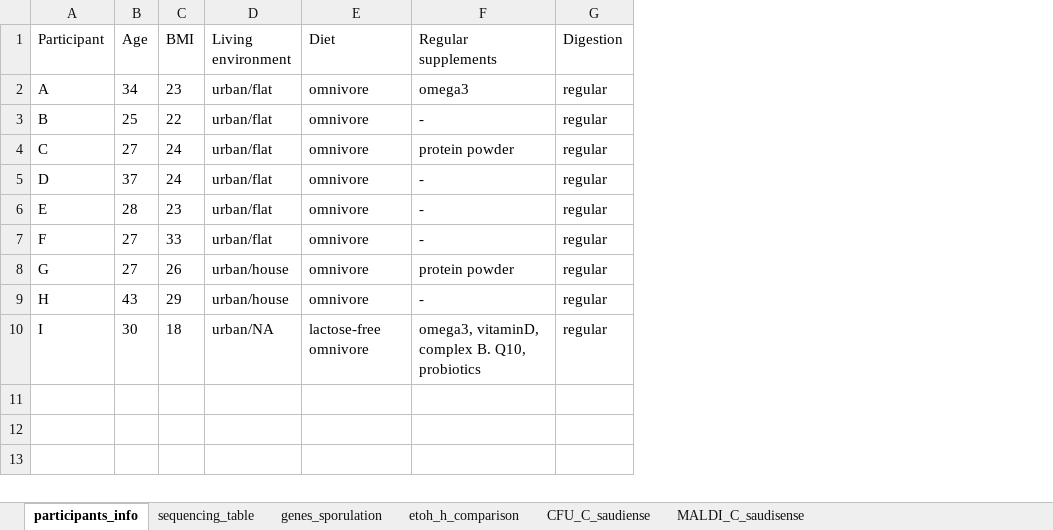
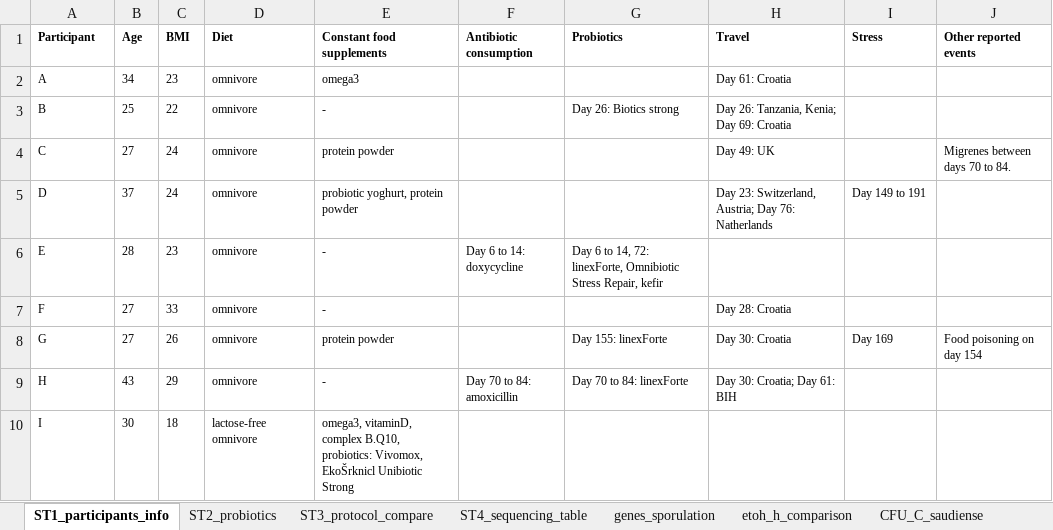
Before and after one commit to ursamiklavcic/PhD, an Excel workbook: thesis/additional_tables.xlsx, sheet ST1_participants_info, drawn as a sheet; values as stored, in another font and other column widths than the file's, no borders; 1 other sheet too large or unreadable and not compared; removed rows and columns are numbered as before the commit, all else as after; the diff names each change by its address in the sheet, - before the commit and + after, or states it on an @@ line.

```diff
--- a/thesis/additional_tables.xlsx (sheet ST1_participants_info)
+++ b/thesis/additional_tables.xlsx (sheet ST1_participants_info)
-sheet tab: participants_info
+sheet tab: ST1_participants_info
-sheet tab: sequencing_table
+sheet tab: ST4_sequencing_table
+sheet tab: ST2_probiotics
+sheet tab: ST3_protocol_compare
-column D (Living environment), rows 2-10: urban/flat | urban/flat | urban/flat | urban/flat | urban/flat | urban/flat | urban/house | urban/house | urban/NA
-column G (Digestion), rows 2-10: all regular
+column F (Antibiotic consumption), rows 6-9: Day 6 to 14: doxycycline |  |  | Day 70 to 84: amoxicillin
+column G (Probiotics), rows 3-9: Day 26: Biotics strong |  |  | Day 6 to 14, 72: linexForte, Omnibiotic Stress Repair, kefir |  | Day 155: linexForte | Day 70 to 84: linexForte
+column H (Travel), rows 2-9: Day 61: Croatia | Day 26: Tanzania, Kenia; Day 69: Croatia | Day 49: UK | Day 23: Switzerland, Austria; Day 76: Natherlands |  | Day 28: Croatia | Day 30: Croatia | Day 30: Croatia; Day 61: BIH
+column I (Stress), rows 5-8: Day 149 to 191 |  |  | Day 169
+column J (Other reported events), rows 4-8: Migrenes between days 70 to 84. |  |  |  | Food poisoning on day 154
@@ A1:C10 text size: smaller @@
-A1:C1 bold: off
+A1:C1 bold: on
@@ D1:E10 text size: smaller @@
-D1:E1 bold: off
+D1:E1 bold: on
-E1: Regular supplements
+E1: Constant food supplements
-E5 (Constant food supplements): -
+E5 (Constant food supplements): probiotic yoghurt, protein powder
-E10 (Constant food supplements): …vitaminD, complex B. Q10, probiotics
+E10 (Constant food supplements): …vitaminD, complex B.Q10, probiotics: Vivomox, EkoŠrknicl Unibiotic Strong
```
Also changed, not shown: sheet ST4_sequencing_table, 2 other files.
